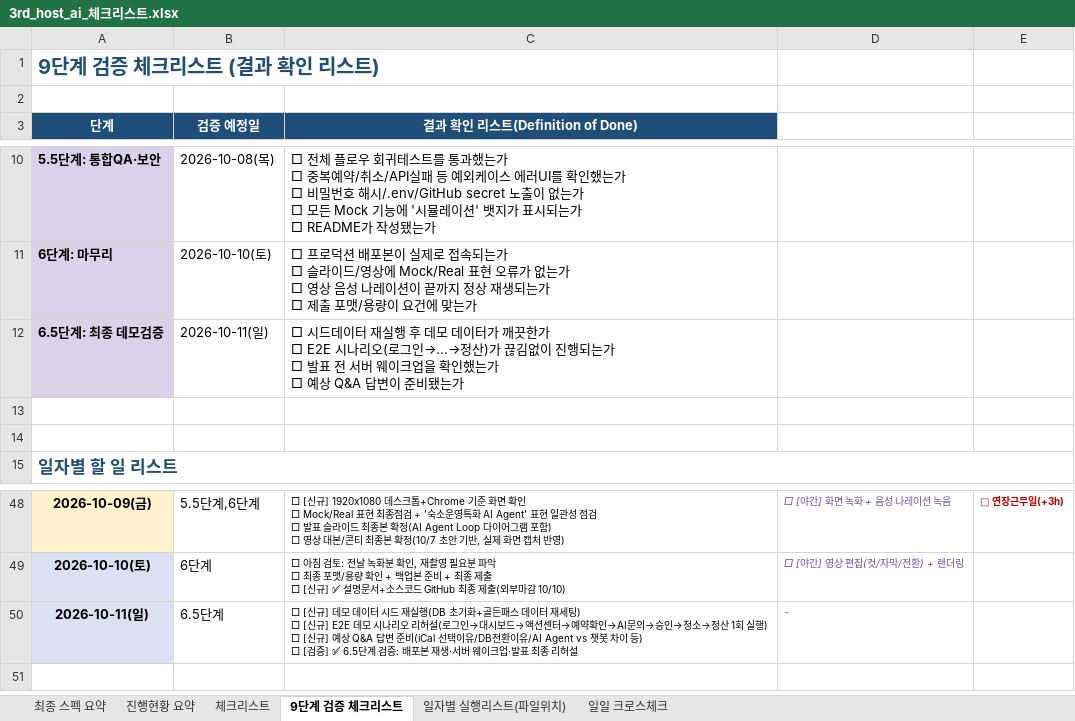
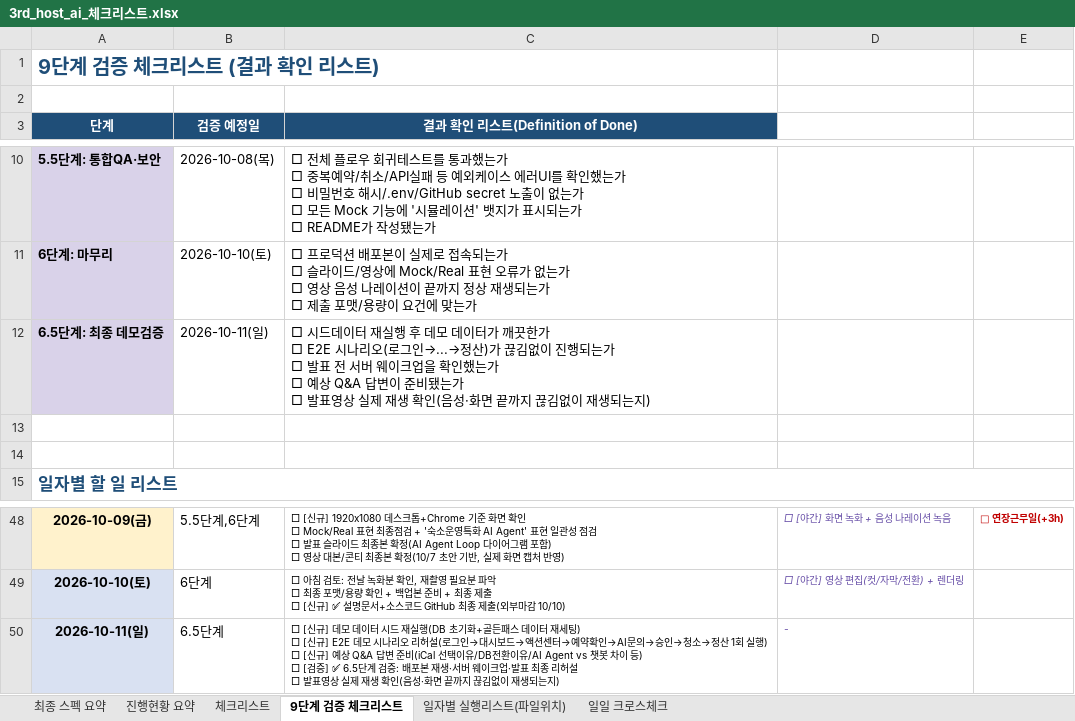
Before and after one commit to newrace4-arch/Host-ON-AI, an Excel workbook: 3rd_host_ai_체크리스트.xlsx, sheet 9단계 검증 체크리스트, drawn as a sheet; only a part is shown, gaps mark what is left out; values as stored, in another font and other column widths than the file's, no borders; ↵ is a line break in a cell; the diff names each change by its address in the sheet, - before the commit and + after, or states it on an @@ line.

```diff
--- a/3rd_host_ai_체크리스트.xlsx (sheet 9단계 검증 체크리스트)
+++ b/3rd_host_ai_체크리스트.xlsx (sheet 9단계 검증 체크리스트)
-C12 (결과 확인 리스트(Definition of Done)): …비됐는가
+C12 (결과 확인 리스트(Definition of Done)): …비됐는가 ↵ □ 발표영상 실제 재생 확인(음성·화면 끝까지 끊김없이 재생되는지)
-C50 (결과 확인 리스트(Definition of Done)): …리허설
+C50 (결과 확인 리스트(Definition of Done)): …리허설 ↵ □ 발표영상 실제 재생 확인(음성·화면 끝까지 끊김없이 재생되는지)
```
Also changed, not shown: sheet 일자별 실행리스트(파일위치), sheet 일일 크로스체크, 1 other file.
